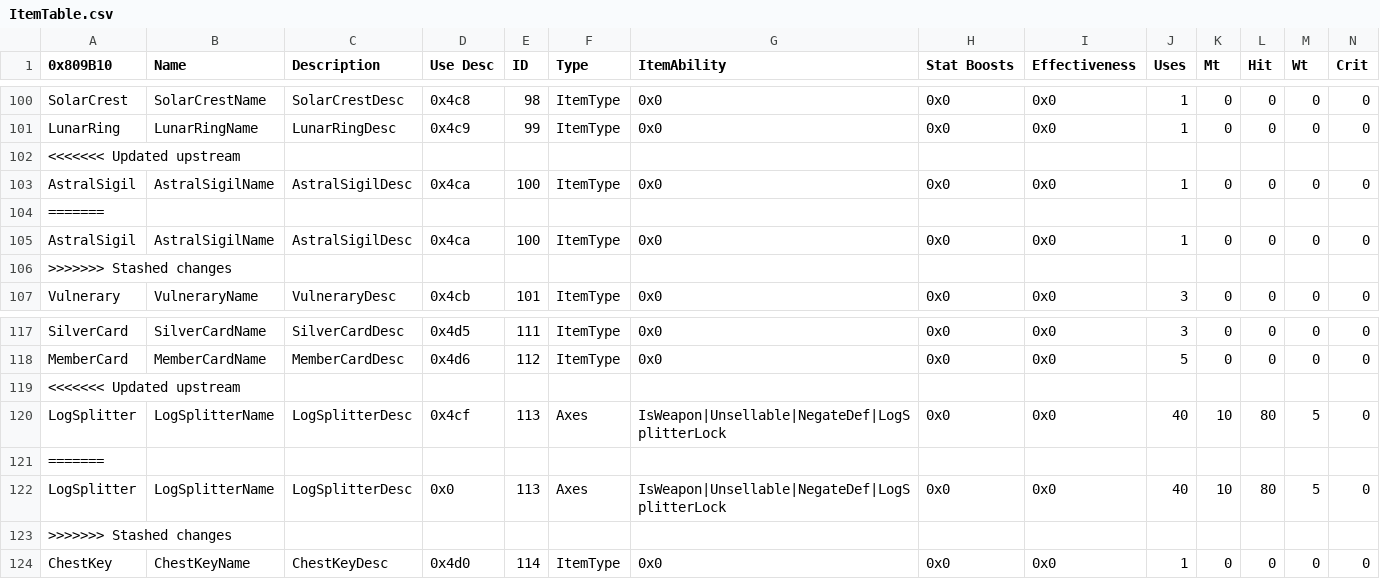
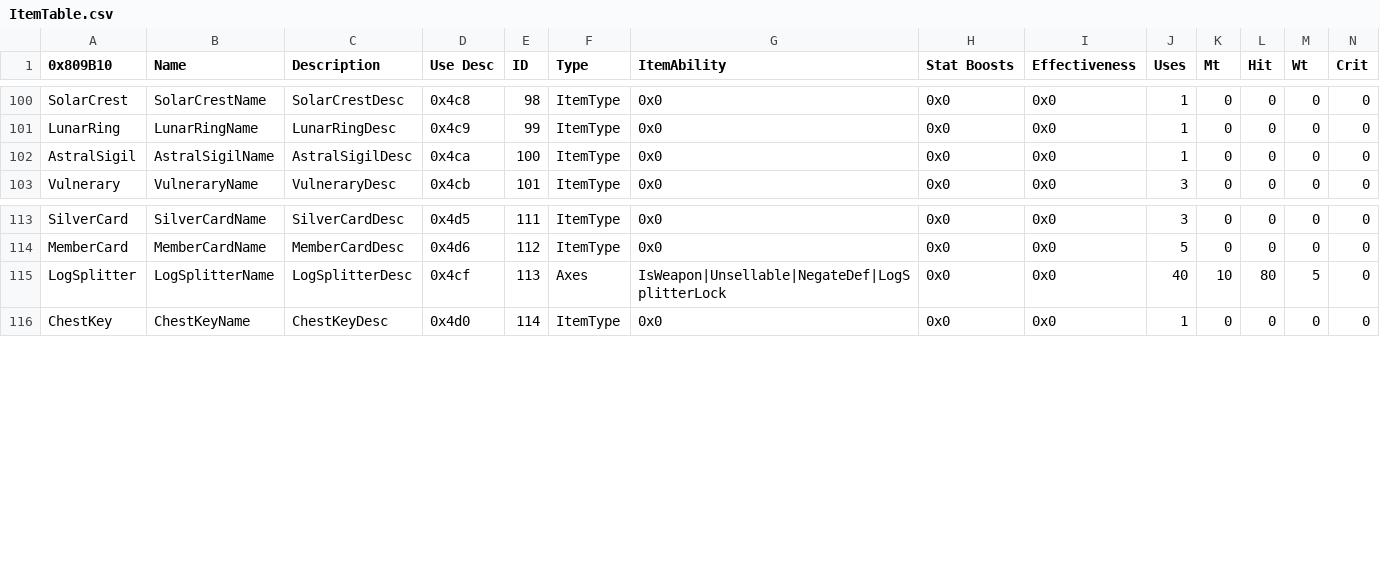
Before and after one commit to AnonymousSpeed/project22, a CSV file: Tables/NightmareModules/Items/ItemTable.csv, drawn as a sheet; only a part is shown, gaps mark what is left out; rows hold the shown columns only; the diff names each change by its address in the sheet, - before the commit and + after, or states it on an @@ line.

Commit message:
item table

```diff
--- a/Tables/NightmareModules/Items/ItemTable.csv
+++ b/Tables/NightmareModules/Items/ItemTable.csv
-row 102: <<<<<<< Updated upstream
-row 104: =======
-row 105: AstralSigil | AstralSigilName | AstralSigilDesc | 0x4ca | 100 | ItemType | 0x0 | 0x0 | 0x0 | 1 | 0 | 0 | 0 | 0
-row 106: >>>>>>> Stashed changes
-row 119: <<<<<<< Updated upstream
-row 121: =======
-row 122: LogSplitter | LogSplitterName | LogSplitterDesc | 0x0 | 113 | Axes | IsWeapon|Unsellable|NegateDef|LogSplitterLock | 0x0 | 0x0 | 40 | 10 | 80 | 5 | 0
-row 123: >>>>>>> Stashed changes
```
